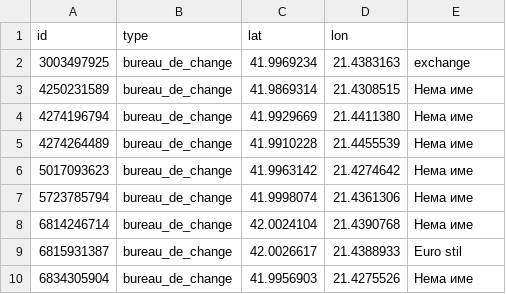
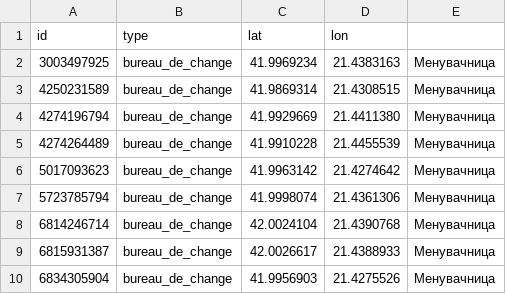
Before and after one commit to hristijanpeshov/hvtdizajn, a CSV file: proekt-hvt-dians/src/main/java/hvt/proekt/model/bootstrap/db/exchange.csv, drawn as a sheet.

```diff
--- a/proekt-hvt-dians/src/main/java/hvt/proekt/model/bootstrap/db/exchange.csv
+++ b/proekt-hvt-dians/src/main/java/hvt/proekt/model/bootstrap/db/exchange.csv
@@ -1,10 +1,10 @@
 id,type,lat,lon
-3003497925,bureau_de_change,41.9969234,21.4383163,exchange
-4250231589,bureau_de_change,41.9869314,21.4308515,Нема име
-4274196794,bureau_de_change,41.9929669,21.4411380,Нема име
-4274264489,bureau_de_change,41.9910228,21.4455539,Нема име
-5017093623,bureau_de_change,41.9963142,21.4274642,Нема име
-5723785794,bureau_de_change,41.9998074,21.4361306,Нема име
-6814246714,bureau_de_change,42.0024104,21.4390768,Нема име
-6815931387,bureau_de_change,42.0026617,21.4388933,Euro stil
-6834305904,bureau_de_change,41.9956903,21.4275526,Нема име
+3003497925,bureau_de_change,41.9969234,21.4383163,Менувачница
+4250231589,bureau_de_change,41.9869314,21.4308515,Менувачница
+4274196794,bureau_de_change,41.9929669,21.4411380,Менувачница
+4274264489,bureau_de_change,41.9910228,21.4455539,Менувачница
+5017093623,bureau_de_change,41.9963142,21.4274642,Менувачница
+5723785794,bureau_de_change,41.9998074,21.4361306,Менувачница
+6814246714,bureau_de_change,42.0024104,21.4390768,Менувачница
+6815931387,bureau_de_change,42.0026617,21.4388933,Менувачница
+6834305904,bureau_de_change,41.9956903,21.4275526,Менувачница
```
Also changed, not shown: proekt-hvt-dians/src/main/java/hvt/proekt/model/bootstrap/db/atm.csv, proekt-hvt-dians/src/main/java/hvt/proekt/model/bootstrap/db/bank.csv, 8 other files.
